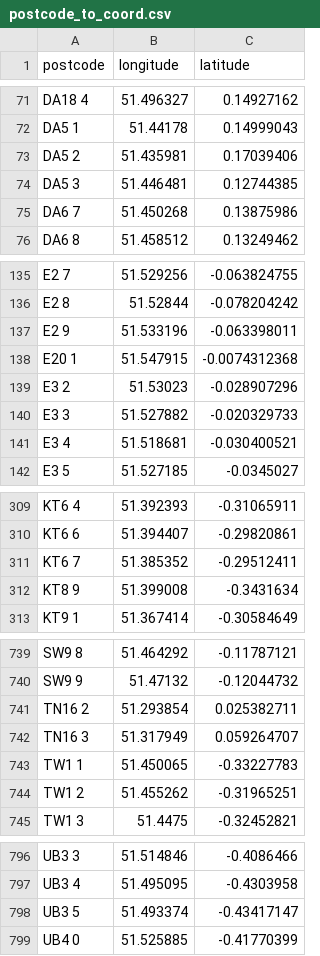
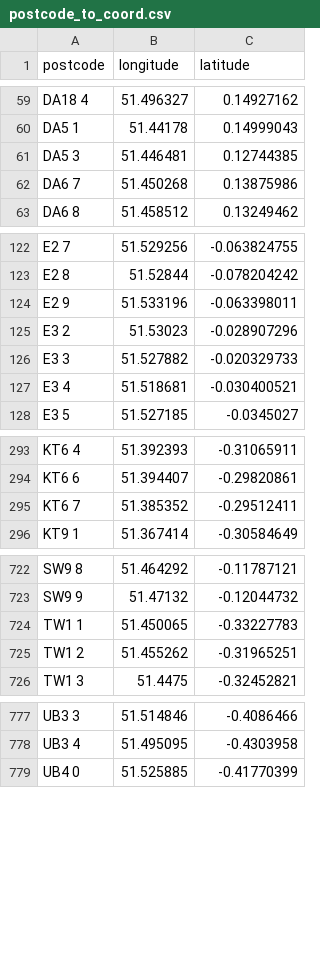
Before and after one commit to TheRealGlumfish/ICHack24, a CSV file: src/assets/postcode_to_coord.csv, drawn as a sheet; only a part is shown, gaps mark what is left out; the diff covers the shown part only.

```diff
--- a/src/assets/postcode_to_coord.csv
+++ b/src/assets/postcode_to_coord.csv
@@ -72,3 +60,2 @@ DA18 4,51.496327,0.14927162
 DA5 1,51.44178,0.14999043
-DA5 2,51.435981,0.17039406
 DA5 3,51.446481,0.12744385
@@ -137,3 +124,2 @@ E2 8,51.52844,-0.078204242
 E2 9,51.533196,-0.063398011
-E20 1,51.547915,-0.0074312368
 E3 2,51.53023,-0.028907296
@@ -311,3 +295,2 @@ KT6 6,51.394407,-0.29820861
 KT6 7,51.385352,-0.29512411
-KT8 9,51.399008,-0.3431634
 KT9 1,51.367414,-0.30584649
@@ -740,4 +723,2 @@ SW9 8,51.464292,-0.11787121
 SW9 9,51.47132,-0.12044732
-TN16 2,51.293854,0.025382711
-TN16 3,51.317949,0.059264707
 TW1 1,51.450065,-0.33227783
@@ -797,3 +778,2 @@ UB3 3,51.514846,-0.4086466
 UB3 4,51.495095,-0.4303958
-UB3 5,51.493374,-0.43417147
 UB4 0,51.525885,-0.41770399
```
Also changed, not shown: 17 removed rows elsewhere in this file, src/assets/postcode_to_coord_and_price.csv, 2 other files.
